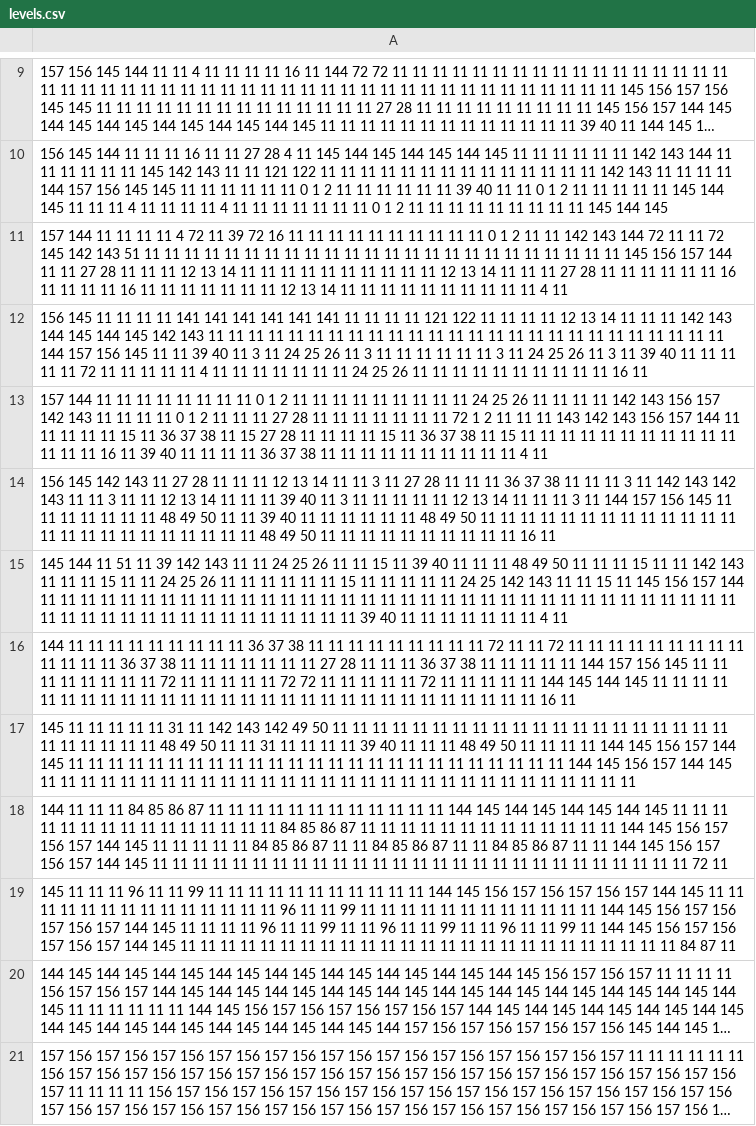
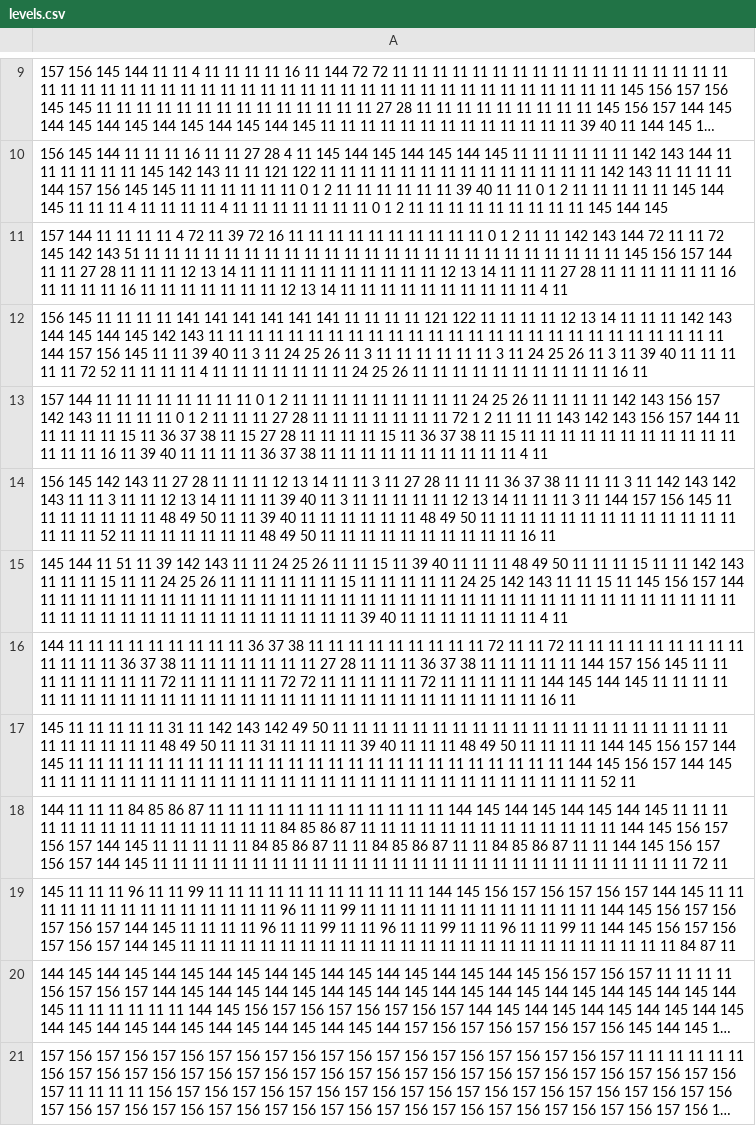
Before and after one commit to jardafis/CastleEscape, a CSV file: assets/levels.csv, drawn as a sheet; only a part is shown, gaps mark what is left out; long unchanged cells end in …; the diff covers the shown part only.

Commit message:
Minor updates to sprites and levels.

```diff
--- a/assets/levels.csv
+++ b/assets/levels.csv
@@ -11,8 +11,8 @@
 157 144 11 11 11 11 4 72 11 39 72 16 11 11 11 11 11 11 11 11 11 11 0 1 2 11 11 142 143 144 72 11 11 72 145 142 143 51 11 11 11 11 11 11 11 11 11 11 11 11 11 11 11 11 11 11 11 11 11 11 11 11 145 156 157 144 11 11 27 28 11 11 11 12 13 14 11 11 11 11 11 11 11 11 11 11 12 13 14 11 11 11 27 28 11 11 11 11 11 11 16 11 11 11 11 16 11 11 11 11 11 11 11 12 13 14 11 11 11 11 11 11 11 11 11 11 4 11
-156 145 11 11 11 11 141 141 141 141 141 141 11 11 11 11 121 122 11 11 11 11 12 13 14 11 11 11 142 143 144 145 144 145 142 143 11 11 11 11 11 11 11 11 11 11 11 11 11 11 11 11 11 11 11 11 11 11 11 11 11 11 144 157 156 145 11 11 39 40 11 3 11 24 25 26 11 3 11 11 11 11 11 11 3 11 24 25 26 11 3 11 39 40 11 11 11 11 11 72 11 11 11 11 11 4 11 11 11 11 11 11 11 24 25 26 11 11 11 11 11 11 11 11 11 11 16 11
+156 145 11 11 11 11 141 141 141 141 141 141 11 11 11 11 121 122 11 11 11 11 12 13 14 11 11 11 142 143 144 145 144 145 142 143 11 11 11 11 11 11 11 11 11 11 11 11 11 11 11 11 11 11 11 11 11 11 11 11 11 11 144 157 156 145 11 11 39 40 11 3 11 24 25 26 11 3 11 11 11 11 11 11 3 11 24 25 26 11 3 11 39 40 11 11 11 11 11 72 52 11 11 11 11 4 11 11 11 11 11 11 11 24 25 26 11 11 11 11 11 11 11 11 11 11 16 11
 157 144 11 11 11 11 11 11 11 11 0 1 2 11 11 11 11 11 11 11 11 11 24 25 26 11 11 11 11 142 143 156 157 142 143 11 11 11 11 0 1 2 11 11 11 27 28 11 11 11 11 11 11 11 72 1 2 11 11 11 143 142 143 156 157 144 11 11 11 11 11 15 11 36 37 38 11 15 27 28 11 11 11 11 15 11 36 37 38 11 15 11 11 11 11 11 11 11 11 11 11 11 11 11 11 16 11 39 40 11 11 11 11 36 37 38 11 11 11 11 11 11 11 11 11 11 4 11
-156 145 142 143 11 27 28 11 11 11 12 13 14 11 11 3 11 27 28 11 11 11 36 37 38 11 11 11 3 11 142 143 142 143 11 11 3 11 11 12 13 14 11 11 11 39 40 11 3 11 11 11 11 11 12 13 14 11 11 11 3 11 144 157 156 145 11 11 11 11 11 11 11 48 49 50 11 11 39 40 11 11 11 11 11 11 48 49 50 11 11 11 11 11 11 11 11 11 11 11 11 11 11 11 11 11 11 11 11 11 11 11 11 48 49 50 11 11 11 11 11 11 11 11 11 11 16 11
+156 145 142 143 11 27 28 11 11 11 12 13 14 11 11 3 11 27 28 11 11 11 36 37 38 11 11 11 3 11 142 143 142 143 11 11 3 11 11 12 13 14 11 11 11 39 40 11 3 11 11 11 11 11 12 13 14 11 11 11 3 11 144 157 156 145 11 11 11 11 11 11 11 48 49 50 11 11 39 40 11 11 11 11 11 11 48 49 50 11 11 11 11 11 11 11 11 11 11 11 11 11 11 11 11 52 11 11 11 11 11 11 11 48 49 50 11 11 11 11 11 11 11 11 11 11 16 11
 145 144 11 51 11 39 142 143 11 11 24 25 26 11 11 15 11 39 40 11 11 11 48 49 50 11 11 11 15 11 11 142 143 11 11 11 15 11 11 24 25 26 11 11 11 11 11 11 15 11 11 11 11 11 24 25 142 143 11 11 15 11 145 156 157 144 11 11 11 11 11 11 11 11 11 11 11 11 11 11 11 11 11 11 11 11 11 11 11 11 11 11 11 11 11 11 11 11 11 11 11 11 11 11 11 11 11 11 11 11 11 11 11 11 11 11 11 39 40 11 11 11 11 11 11 11 4 11
 144 11 11 11 11 11 11 11 11 11 36 37 38 11 11 11 11 11 11 11 11 11 72 11 11 72 11 11 11 11 11 11 11 11 11 11 11 11 11 36 37 38 11 11 11 11 11 11 11 27 28 11 11 11 36 37 38 11 11 11 11 11 144 157 156 145 11 11 11 11 11 11 11 11 72 11 11 11 11 11 72 72 11 11 11 11 11 72 11 11 11 11 11 144 145 144 145 11 11 11 11 11 11 11 11 11 11 11 11 11 11 11 11 11 11 11 11 11 11 11 11 11 11 11 11 11 16 11
-145 11 11 11 11 11 31 11 142 143 142 49 50 11 11 11 11 11 11 11 11 11 11 11 11 11 11 11 11 11 11 11 11 11 11 11 11 11 11 48 49 50 11 11 31 11 11 11 11 39 40 11 11 11 48 49 50 11 11 11 11 144 145 156 157 144 145 11 11 11 11 11 11 11 11 11 11 11 11 11 11 11 11 11 11 11 11 11 11 11 11 11 144 145 156 157 144 145 11 11 11 11 11 11 11 11 11 11 11 11 11 11 11 11 11 11 11 11 11 11 11 11 11 11 11 11 11 11
+145 11 11 11 11 11 31 11 142 143 142 49 50 11 11 11 11 11 11 11 11 11 11 11 11 11 11 11 11 11 11 11 11 11 11 11 11 11 11 48 49 50 11 11 31 11 11 11 11 39 40 11 11 11 48 49 50 11 11 11 11 144 145 156 157 144 145 11 11 11 11 11 11 11 11 11 11 11 11 11 11 11 11 11 11 11 11 11 11 11 11 11 144 145 156 157 144 145 11 11 11 11 11 11 11 11 11 11 11 11 11 11 11 11 11 11 11 11 11 11 11 11 11 11 11 11 52 11
 144 11 11 11 84 85 86 87 11 11 11 11 11 11 11 11 11 11 11 11 144 145 144 145 144 145 144 145 11 11 11 11 11 11 11 11 11 11 11 11 11 11 11 84 85 86 87 11 11 11 11 11 11 11 11 11 11 11 11 11 144 145 156 157 156 157 144 145 11 11 11 11 11 84 85 86 87 11 11 84 85 86 87 11 11 84 85 86 87 11 11 144 145 156 157 156 157 144 145 11 11 11 11 11 11 11 11 11 11 11 11 11 11 11 11 11 11 11 11 11 11 11 11 11 11 11 72 11
```
Also changed, not shown: 5 edited cells elsewhere in this file, 9 other files.
